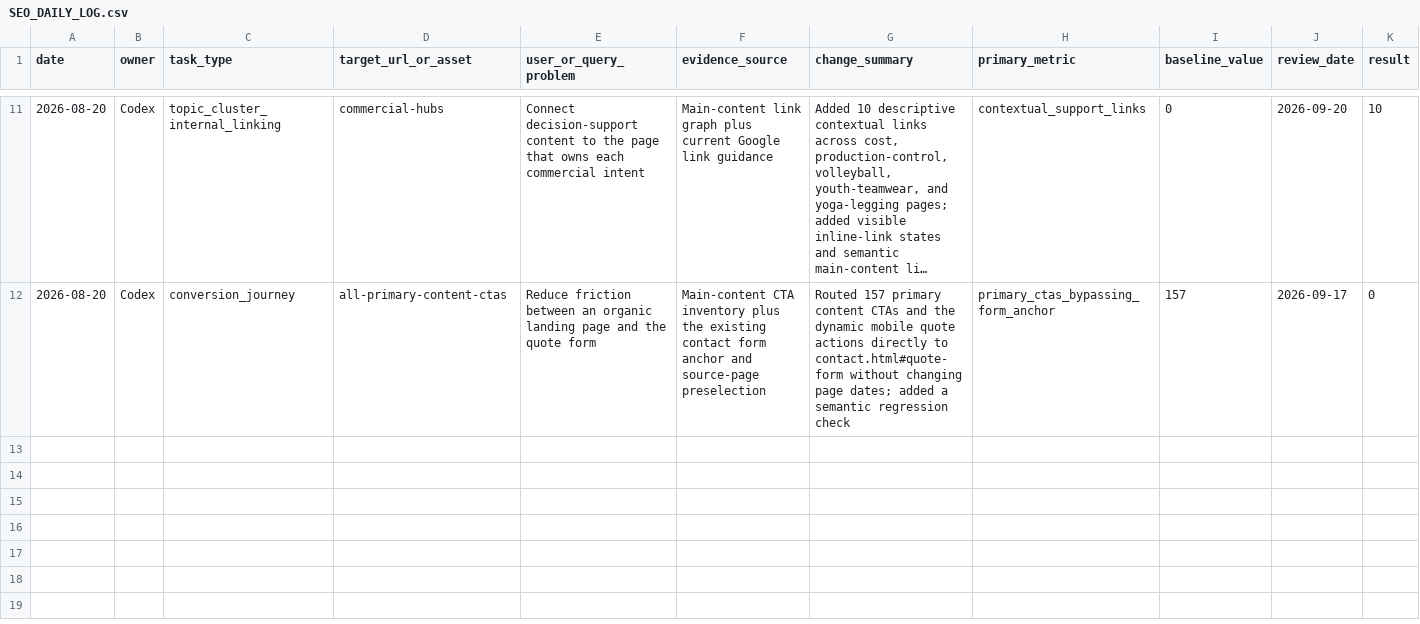
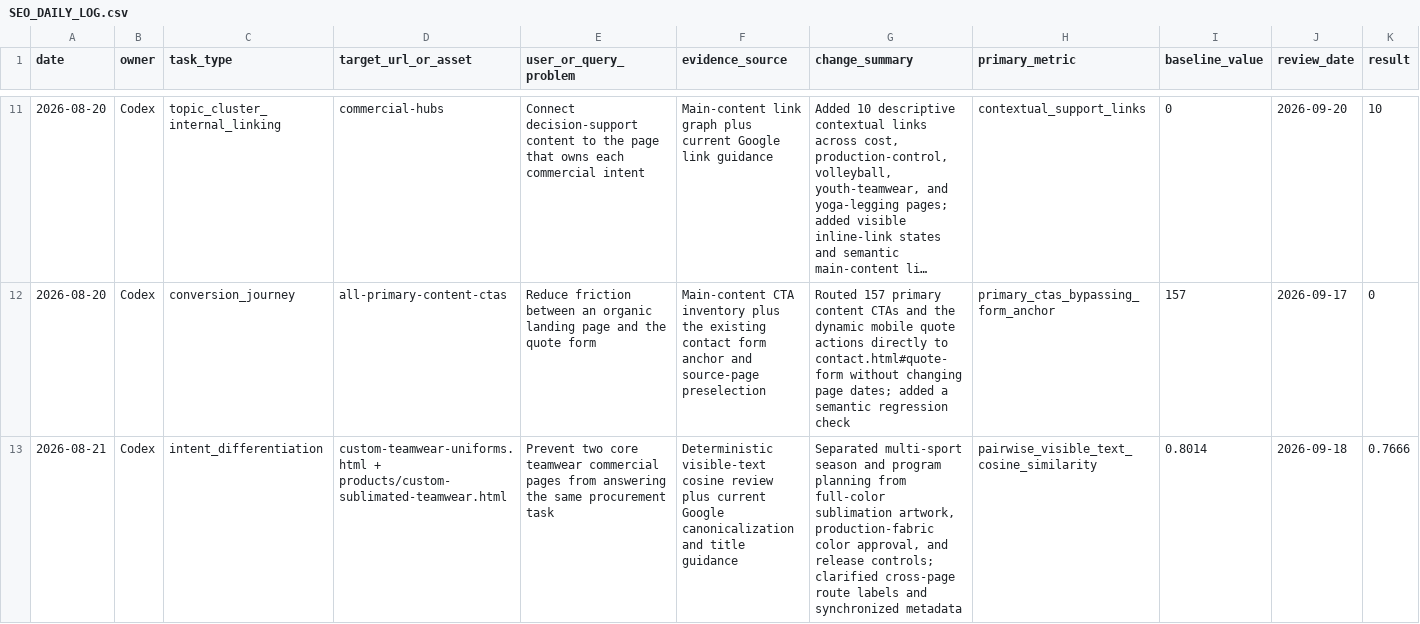
Before and after one commit to kevintang0824/glorystarwear, a CSV file: docs/SEO_DAILY_LOG.csv, drawn as a sheet; only a part is shown, gaps mark what is left out; long unchanged cells end in …; rows hold the shown columns only; the diff names each change by its address in the sheet, - before the commit and + after, or states it on an @@ line.

Commit message:
Separate teamwear search intents

```diff
--- a/docs/SEO_DAILY_LOG.csv
+++ b/docs/SEO_DAILY_LOG.csv
+row 13: 2026-08-21 | Codex | intent_differentiation | custom-teamwear-uniforms.html + products/custom-sublimated-teamwear.html | Prevent two core teamwear commercial pages from answering the same procurement task | Deterministic visible-text cosine review plus current Google canonicalization and title guidance | Separated multi-sport season and program planning from full-color sublimation artwork, production-fabric color approval, and release controls; clarified cross-page route labels and synchronized metadata | pairwise_visible_text_cosine_similarity | 0.8014 | 2026-09-18 | 0.7666
```
Also changed, not shown: 5 other files.
